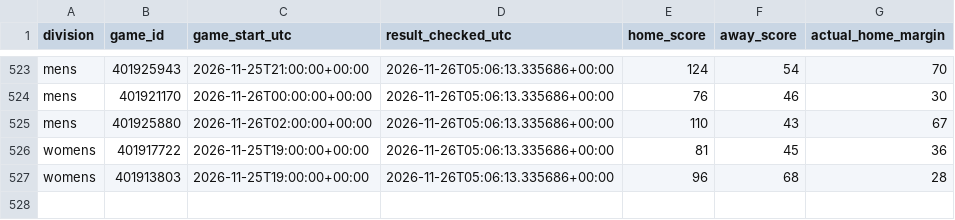
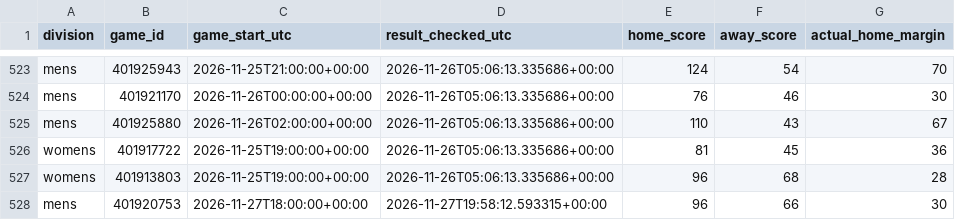
Before and after one commit to hcaver16-arch/college-basketball-ratings, a CSV file: data/cross_division_prospective/2026-27/results.csv, drawn as a sheet; only a part is shown, gaps mark what is left out; the diff names each change by its address in the sheet, - before the commit and + after, or states it on an @@ line.

```diff
--- a/data/cross_division_prospective/2026-27/results.csv
+++ b/data/cross_division_prospective/2026-27/results.csv
+row 528: mens | 401920753 | 2026-11-27T18:00:00+00:00 | 2026-11-27T19:58:12.593315+00:00 | 96 | 66 | 30
```
Also changed, not shown: data/cross_division_prospective/2026-27/forecasts.csv, 1 other file.
